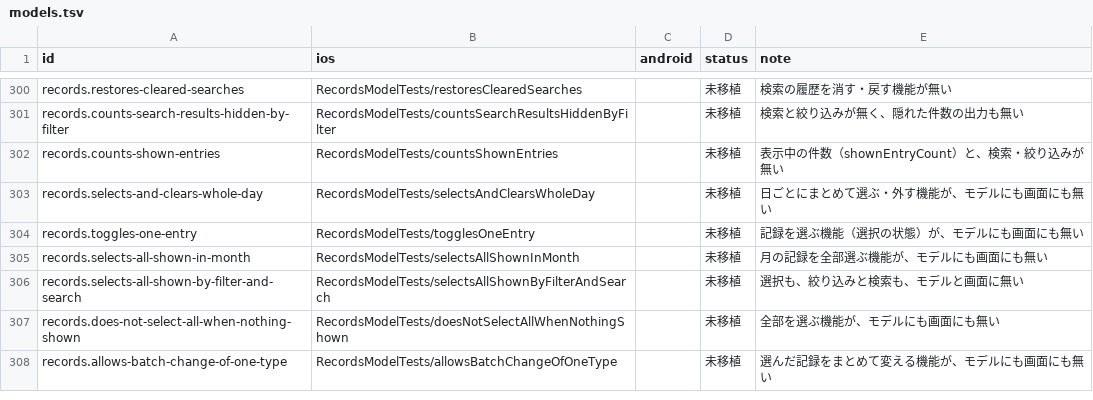
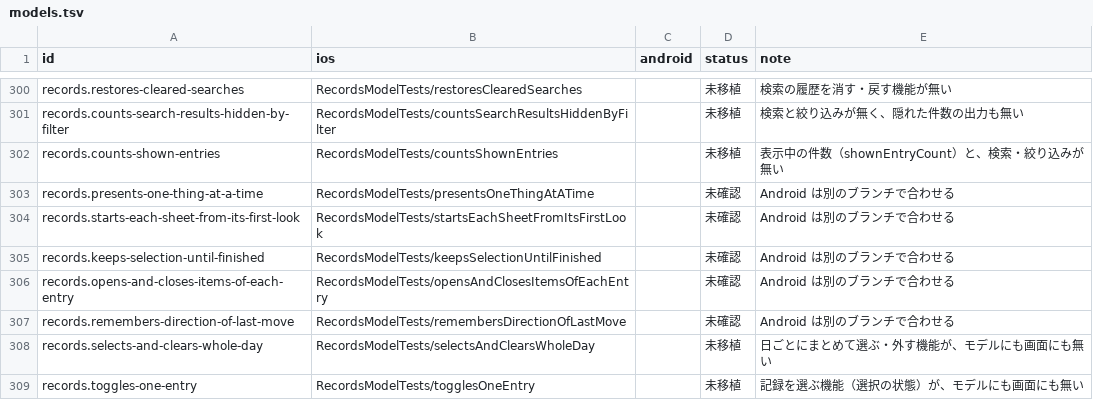
Before and after one commit to yossibank/kakeibot, a TSV file: spec/scenarios/models.tsv, drawn as a sheet; only a part is shown, gaps mark what is left out; the shorter side is filled out with more unchanged rows; the diff names each change by its address in the sheet, - before the commit and + after, or states it on an @@ line.

```diff
--- a/spec/scenarios/models.tsv
+++ b/spec/scenarios/models.tsv
+row 303: records.presents-one-thing-at-a-time | RecordsModelTests/presentsOneThingAtATime |  | 未確認 | Android は別のブランチで合わせる
+row 304: records.starts-each-sheet-from-its-first-look | RecordsModelTests/startsEachSheetFromItsFirstLook |  | 未確認 | Android は別のブランチで合わせる
+row 305: records.keeps-selection-until-finished | RecordsModelTests/keepsSelectionUntilFinished |  | 未確認 | Android は別のブランチで合わせる
+row 306: records.opens-and-closes-items-of-each-entry | RecordsModelTests/opensAndClosesItemsOfEachEntry |  | 未確認 | Android は別のブランチで合わせる
+row 307: records.remembers-direction-of-last-move | RecordsModelTests/remembersDirectionOfLastMove |  | 未確認 | Android は別のブランチで合わせる
```
Also changed, not shown: 20 other files.
